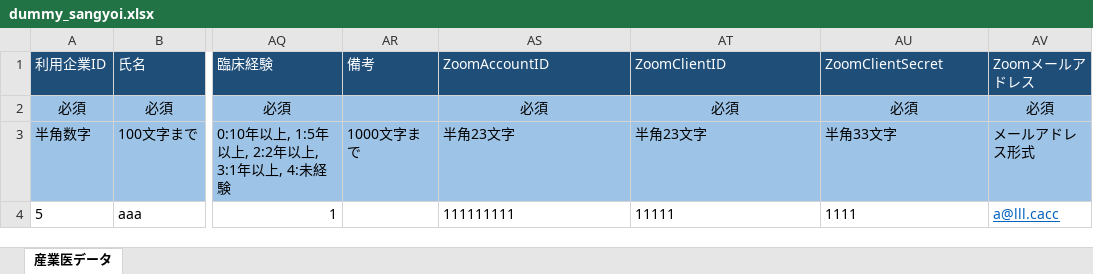
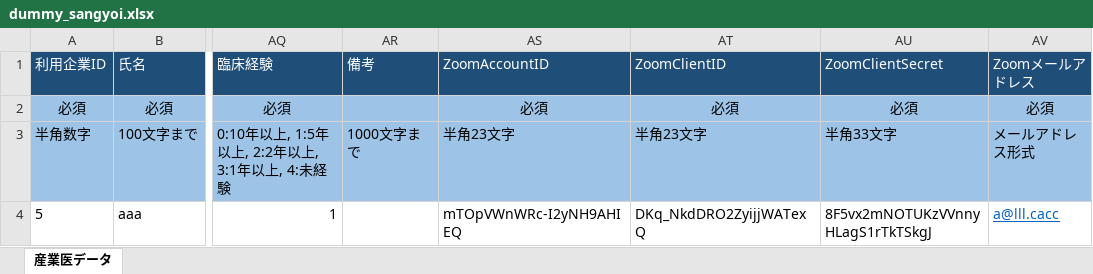
Before and after one commit to dungngom2m/sangyoui_backend, an Excel workbook: rest-client/assets/dummy_sangyoi.xlsx, sheet 産業医データ, drawn as a sheet; only a part is shown, gaps mark what is left out; values as stored, in another font and other column widths than the file's, no borders; the diff names each change by its address in the sheet, - before the commit and + after, or states it on an @@ line.

```diff
--- a/rest-client/assets/dummy_sangyoi.xlsx (sheet 産業医データ)
+++ b/rest-client/assets/dummy_sangyoi.xlsx (sheet 産業医データ)
-AS4 (ZoomAccountID): 111111111
+AS4 (ZoomAccountID): mTOpVWnWRc-I2yNH9AHIEQ
-AT4 (ZoomClientID): 11111
+AT4 (ZoomClientID): DKq_NkdDRO2ZyijjWATexQ
-AU4 (ZoomClientSecret): 1111
+AU4 (ZoomClientSecret): 8F5vx2mNOTUKzVVnnyHLagS1rTkTSkgJ
```
Also changed, not shown: rest-client/assets/産業医データ一括取込.xlsx, 2 other files.
